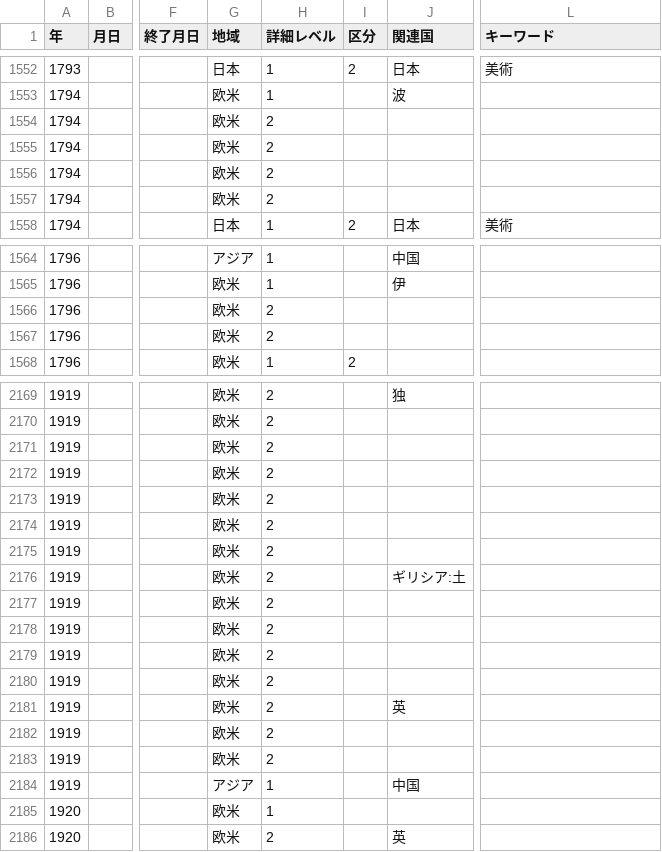
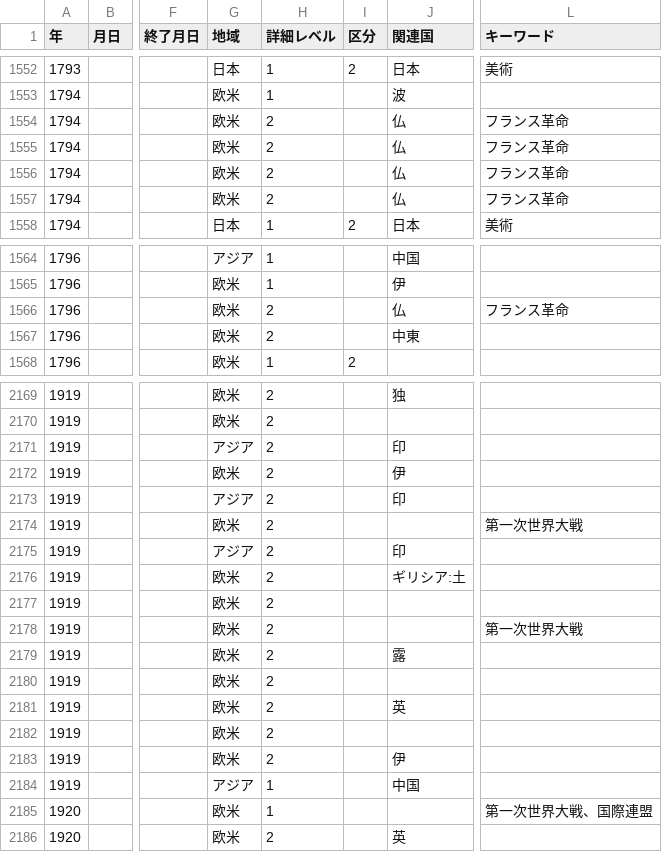
Before and after one commit to mhayakusa/Chronology, a CSV file: static/japan-hist.csv, drawn as a sheet; only a part is shown, gaps mark what is left out; the diff covers the shown part only; the diff names each change by its address in the sheet, - before the commit and + after, or states it on an @@ line.

Commit message:
japan-hist.csv更新

```diff
--- a/static/japan-hist.csv
+++ b/static/japan-hist.csv
-J1554:J1557 (関連国): (empty)
+J1554:J1557 (関連国): 仏
-L1554:L1557 (キーワード): (empty)
+L1554:L1557 (キーワード): フランス革命
-J1566 (関連国): (empty)
+J1566 (関連国): 仏
-L1566 (キーワード): (empty)
+L1566 (キーワード): フランス革命
-J1567 (関連国): (empty)
+J1567 (関連国): 中東
-G2171 (地域): 欧米
+G2171 (地域): アジア
-J2171 (関連国): (empty)
+J2171 (関連国): 印
-J2172 (関連国): (empty)
+J2172 (関連国): 伊
-G2173 (地域): 欧米
+G2173 (地域): アジア
-J2173 (関連国): (empty)
+J2173 (関連国): 印
-L2174 (キーワード): (empty)
+L2174 (キーワード): 第一次世界大戦
-G2175 (地域): 欧米
+G2175 (地域): アジア
-J2175 (関連国): (empty)
+J2175 (関連国): 印
-L2178 (キーワード): (empty)
+L2178 (キーワード): 第一次世界大戦
-J2179 (関連国): (empty)
+J2179 (関連国): 露
-J2183 (関連国): (empty)
+J2183 (関連国): 伊
-L2185 (キーワード): (empty)
+L2185 (キーワード): 第一次世界大戦、国際連盟
```
Also changed, not shown: 130 edited cells elsewhere in this file.
